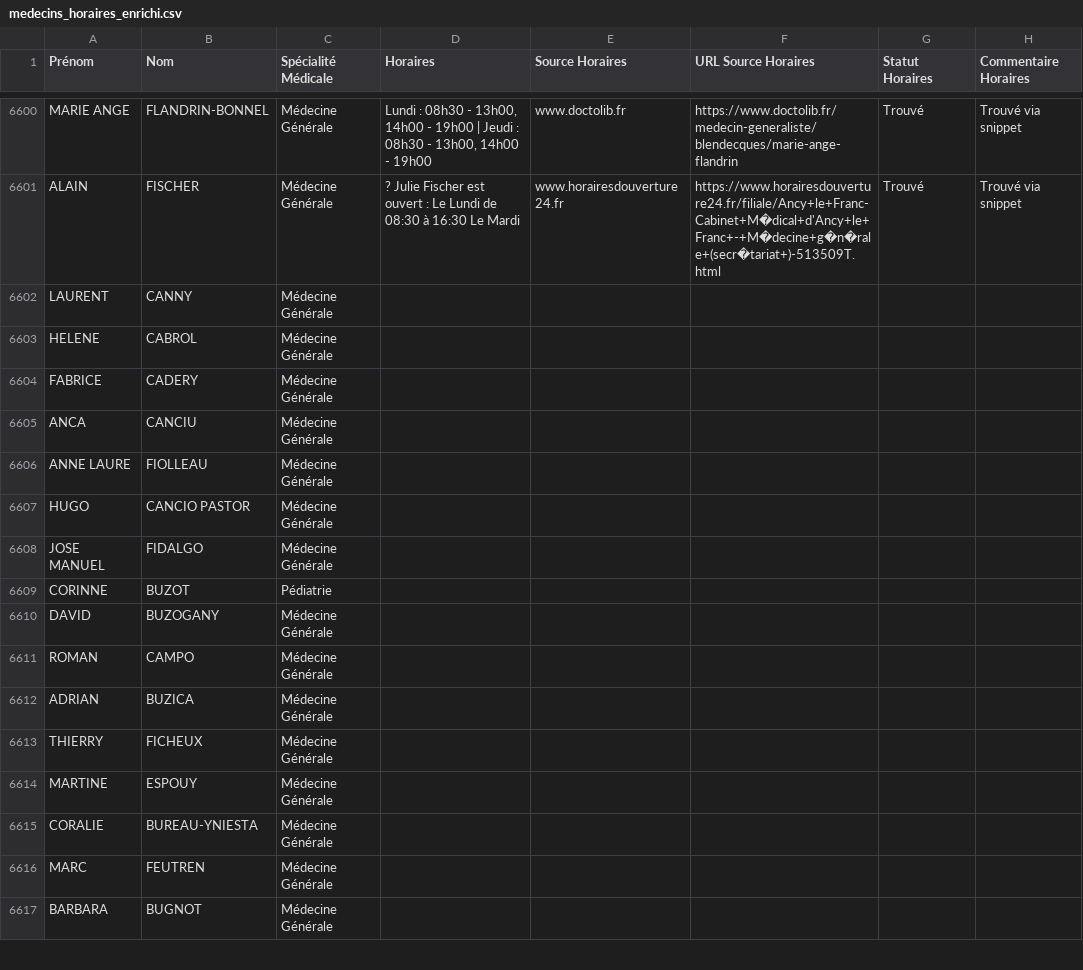
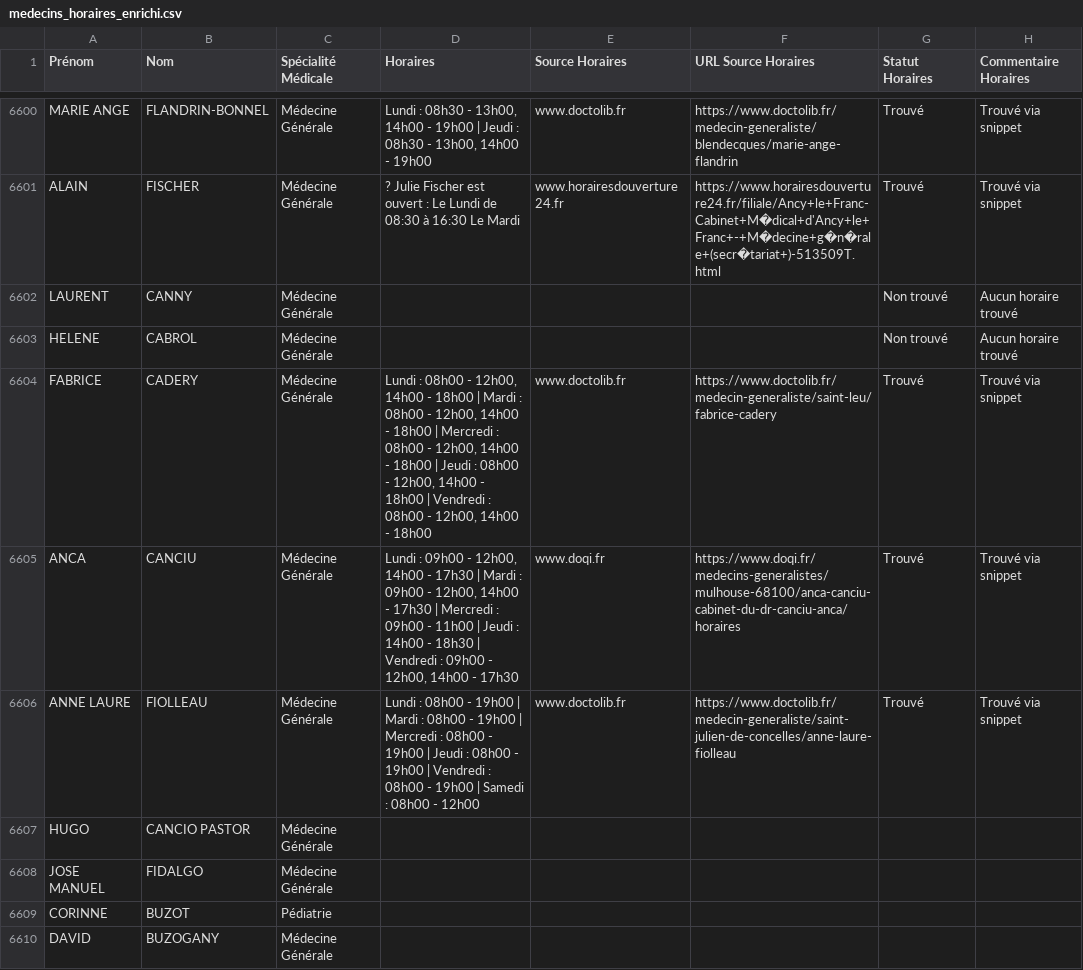
Before and after one commit to tsimokaza01-source/URL-7, a CSV file: medecins_horaires_enrichi.csv, drawn as a sheet; only a part is shown, gaps mark what is left out; the shorter side is filled out with more unchanged rows.

```diff
--- a/medecins_horaires_enrichi.csv
+++ b/medecins_horaires_enrichi.csv
@@ -6601,7 +6601,7 @@ MARIE ANGE;FLANDRIN-BONNEL;Médecine Générale;Lundi : 08h30 - 13h00, 14h00 - 1
 ALAIN;FISCHER;Médecine Générale;? Julie Fischer est ouvert : Le Lundi de 08:30 à 16:30 Le Mardi;www.horairesdouverture24.fr;https://www.horairesdouverture24.fr/filiale/Ancy+le+Franc-Cabinet+M�dical+d'Ancy+le+Franc+-+M�decine+g�n�rale+(secr�tariat+)-513509T.html;Trouvé;Trouvé via snippet
-LAURENT;CANNY;Médecine Générale;;;;;
-HELENE;CABROL;Médecine Générale;;;;;
-FABRICE;CADERY;Médecine Générale;;;;;
-ANCA;CANCIU;Médecine Générale;;;;;
-ANNE LAURE;FIOLLEAU;Médecine Générale;;;;;
+LAURENT;CANNY;Médecine Générale;;;;Non trouvé;Aucun horaire trouvé
+HELENE;CABROL;Médecine Générale;;;;Non trouvé;Aucun horaire trouvé
+FABRICE;CADERY;Médecine Générale;Lundi : 08h00 - 12h00, 14h00 - 18h00 | Mardi : 08h00 - 12h00, 14h00 - 18h00 | Mercredi : 08h00 - 12h00, 14h00 - 18h00 | Jeudi : 08h00 - 12h00, 14h00 - 18h00 | Vendredi : 08h00 - 12h00, 14h00 - 18h00;www.doctolib.fr;https://www.doctolib.fr/medecin-generaliste/saint-leu/fabrice-cadery;Trouvé;Trouvé via snippet
+ANCA;CANCIU;Médecine Générale;Lundi : 09h00 - 12h00, 14h00 - 17h30 | Mardi : 09h00 - 12h00, 14h00 - 17h30 | Mercredi : 09h00 - 11h00 | Jeudi : 14h00 - 18h30 | Vendredi : 09h00 - 12h00, 14h00 - 17h30;www.doqi.fr;https://www.doqi.fr/medecins-generalistes/mulhouse-68100/anca-canciu-cabinet-du-dr-canciu-anca/horaires;Trouvé;Trouvé via snippet
+ANNE LAURE;FIOLLEAU;Médecine Générale;Lundi : 08h00 - 19h00 | Mardi : 08h00 - 19h00 | Mercredi : 08h00 - 19h00 | Jeudi : 08h00 - 19h00 | Vendredi : 08h00 - 19h00 | Samedi : 08h00 - 12h00;www.doctolib.fr;https://www.doctolib.fr/medecin-generaliste/saint-julien-de-concelles/anne-laure-fiolleau;Trouvé;Trouvé via snippet
 HUGO;CANCIO PASTOR;Médecine Générale;;;;;
```
